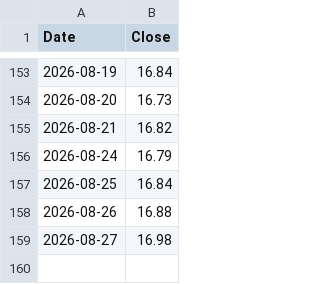
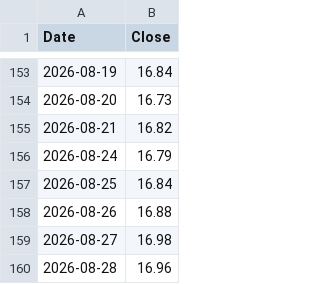
Before and after one commit to Maxim3Boyer/NatixisConnecter, a CSV file: output/EGEPARGNE_ACTIONS_MONDE_A.csv, drawn as a sheet; only a part is shown, gaps mark what is left out; the diff names each change by its address in the sheet, - before the commit and + after, or states it on an @@ line.

```diff
--- a/output/EGEPARGNE_ACTIONS_MONDE_A.csv
+++ b/output/EGEPARGNE_ACTIONS_MONDE_A.csv
+row 160: 2026-08-28 | 16.96
```
Also changed, not shown: output/EGEPARGNE_ACTIONS_MONDE_E.csv, 3 other files.
